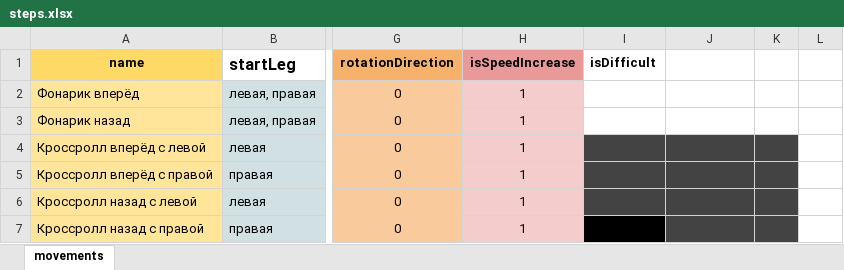
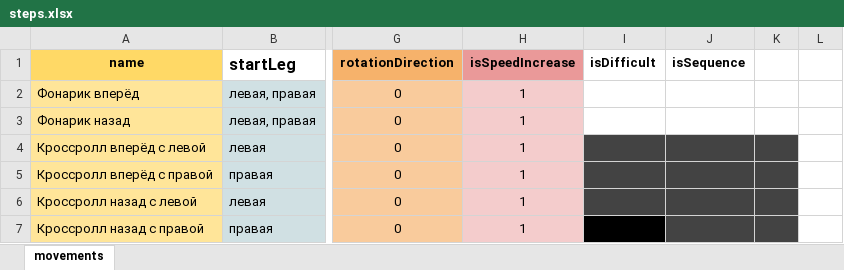
Before and after one commit to StepSequenceGenerator/generator-ts, an Excel workbook: public/steps.xlsx, sheet movements, drawn as a sheet; only a part is shown, gaps mark what is left out; values as stored, in another font and other column widths than the file's, no borders; charts and pictures not drawn; the diff names each change by its address in the sheet, - before the commit and + after, or states it on an @@ line.

```diff
--- a/public/steps.xlsx (sheet movements)
+++ b/public/steps.xlsx (sheet movements)
-J1: (empty)
+J1: isSequence
```
Also changed, not shown: charts or pictures, 10 other files.
